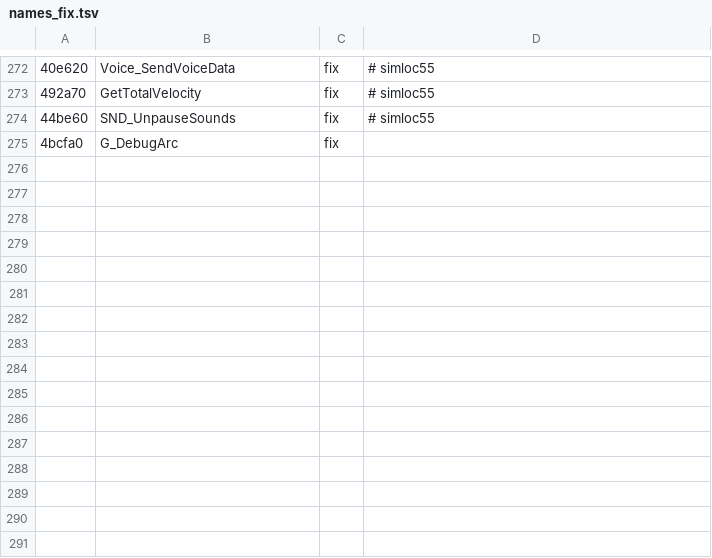
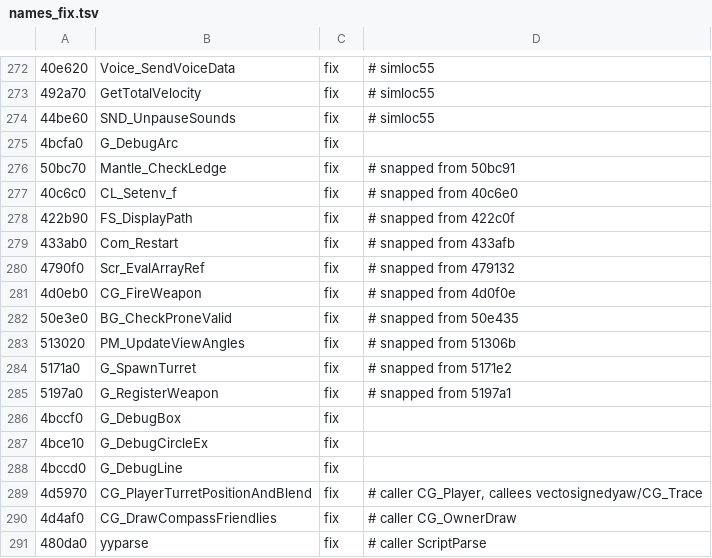
Before and after one commit to nawaftahir/claude_client, a TSV file: ghidra/names_fix.tsv, drawn as a sheet; only a part is shown, gaps mark what is left out; the diff names each change by its address in the sheet, - before the commit and + after, or states it on an @@ line.

Commit message:
names: snapped mid-function rows, debug-draw, compass/turret/yyparse

```diff
--- a/ghidra/names_fix.tsv
+++ b/ghidra/names_fix.tsv
+row 276: 50bc70 | Mantle_CheckLedge | fix | # snapped from 50bc91
+row 277: 40c6c0 | CL_Setenv_f | fix | # snapped from 40c6e0
+row 278: 422b90 | FS_DisplayPath | fix | # snapped from 422c0f
+row 279: 433ab0 | Com_Restart | fix | # snapped from 433afb
+row 280: 4790f0 | Scr_EvalArrayRef | fix | # snapped from 479132
+row 281: 4d0eb0 | CG_FireWeapon | fix | # snapped from 4d0f0e
+row 282: 50e3e0 | BG_CheckProneValid | fix | # snapped from 50e435
+row 283: 513020 | PM_UpdateViewAngles | fix | # snapped from 51306b
+row 284: 5171a0 | G_SpawnTurret | fix | # snapped from 5171e2
+row 285: 5197a0 | G_RegisterWeapon | fix | # snapped from 5197a1
+row 286: 4bccf0 | G_DebugBox | fix
+row 287: 4bce10 | G_DebugCircleEx | fix
+row 288: 4bccd0 | G_DebugLine | fix
+row 289: 4d5970 | CG_PlayerTurretPositionAndBlend | fix | # caller CG_Player, callees vectosignedyaw/CG_Trace
+row 290: 4d4af0 | CG_DrawCompassFriendlies | fix | # caller CG_OwnerDraw
+row 291: 480da0 | yyparse | fix | # caller ScriptParse
```
